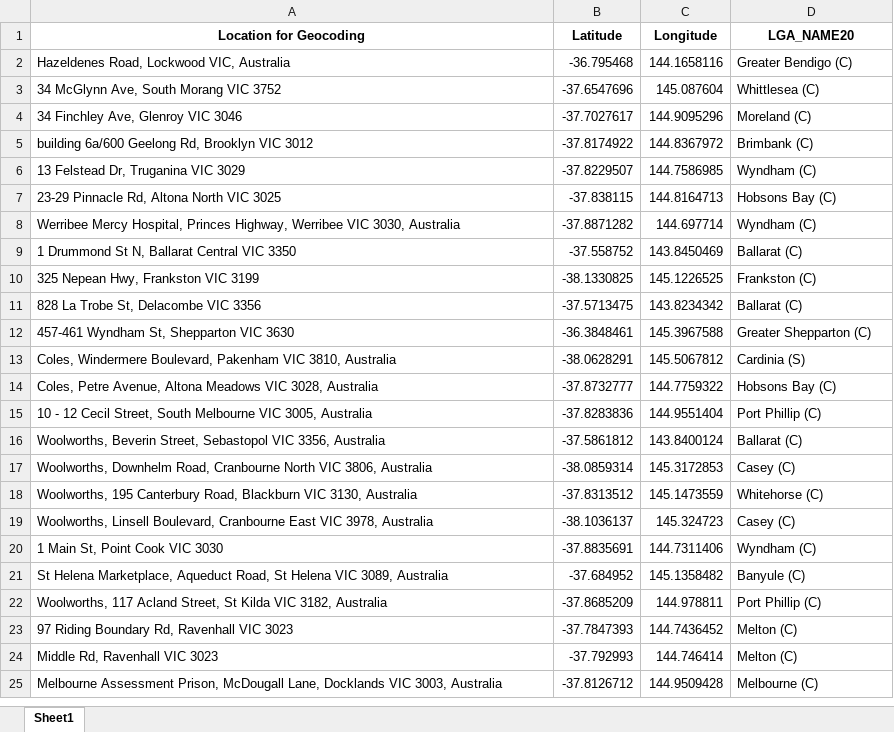
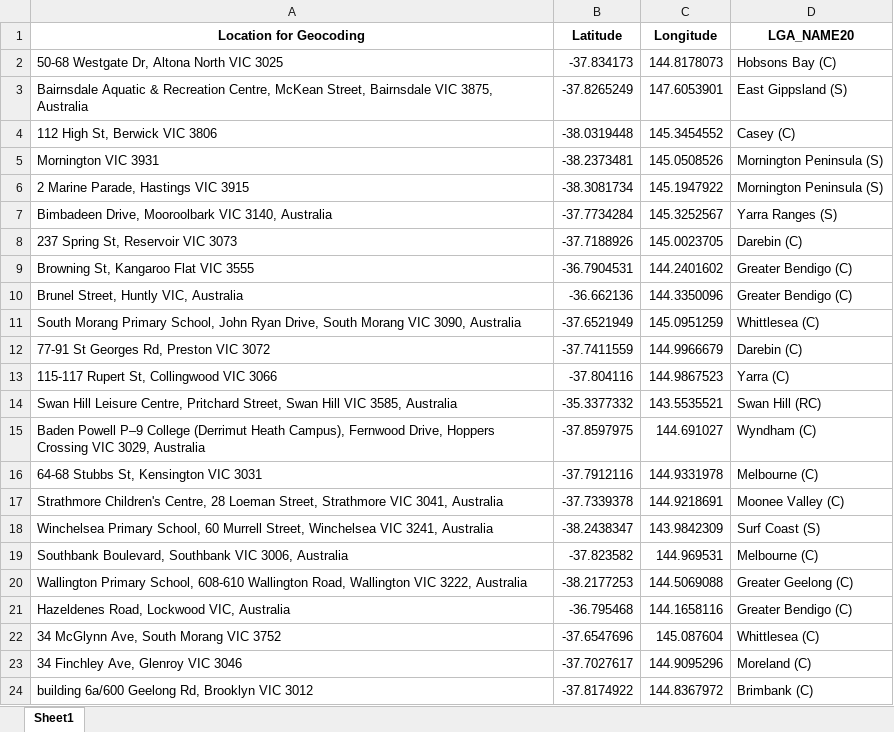
Before and after one commit to Mike-Honey/covid-19-vic-au, an Excel workbook: Coronavirus COVID-19 - VIC AU Exposure sites LGA.xlsx, sheet Sheet1, drawn as a sheet; only a part is shown; the shorter side is filled out with more unchanged rows; values as stored, in another font and other column widths than the file's, no borders; the diff names each change by its address in the sheet, - before the commit and + after, or states it on an @@ line.

```diff
--- a/Coronavirus COVID-19 - VIC AU Exposure sites LGA.xlsx (sheet Sheet1)
+++ b/Coronavirus COVID-19 - VIC AU Exposure sites LGA.xlsx (sheet Sheet1)
+row 2: 50-68 Westgate Dr, Altona North VIC 3025 | -37.834173 | 144.8178073 | Hobsons Bay (C)
+row 3: Bairnsdale Aquatic & Recreation Centre, McKean Street, Bairnsdale VIC 3875, Australia | -37.8265249 | 147.6053901 | East Gippsland (S)
+row 4: 112 High St, Berwick VIC 3806 | -38.0319448 | 145.3454552 | Casey (C)
+row 5: Mornington VIC 3931 | -38.2373481 | 145.0508526 | Mornington Peninsula (S)
+row 6: 2 Marine Parade, Hastings VIC 3915 | -38.3081734 | 145.1947922 | Mornington Peninsula (S)
+row 7: Bimbadeen Drive, Mooroolbark VIC 3140, Australia | -37.7734284 | 145.3252567 | Yarra Ranges (S)
+row 8: 237 Spring St, Reservoir VIC 3073 | -37.7188926 | 145.0023705 | Darebin (C)
+row 9: Browning St, Kangaroo Flat VIC 3555 | -36.7904531 | 144.2401602 | Greater Bendigo (C)
+row 10: Brunel Street, Huntly VIC, Australia | -36.662136 | 144.3350096 | Greater Bendigo (C)
+row 11: South Morang Primary School, John Ryan Drive, South Morang VIC 3090, Australia | -37.6521949 | 145.0951259 | Whittlesea (C)
+row 12: 77-91 St Georges Rd, Preston VIC 3072 | -37.7411559 | 144.9966679 | Darebin (C)
+row 13: 115-117 Rupert St, Collingwood VIC 3066 | -37.804116 | 144.9867523 | Yarra (C)
+row 14: Swan Hill Leisure Centre, Pritchard Street, Swan Hill VIC 3585, Australia | -35.3377332 | 143.5535521 | Swan Hill (RC)
+row 15: Baden Powell P–9 College (Derrimut Heath Campus), Fernwood Drive, Hoppers Crossing VIC 3029, Australia | -37.8597975 | 144.691027 | Wyndham (C)
+row 16: 64-68 Stubbs St, Kensington VIC 3031 | -37.7912116 | 144.9331978 | Melbourne (C)
+row 17: Strathmore Children's Centre, 28 Loeman Street, Strathmore VIC 3041, Australia | -37.7339378 | 144.9218691 | Moonee Valley (C)
+row 18: Winchelsea Primary School, 60 Murrell Street, Winchelsea VIC 3241, Australia | -38.2438347 | 143.9842309 | Surf Coast (S)
+row 19: Southbank Boulevard, Southbank VIC 3006, Australia | -37.823582 | 144.969531 | Melbourne (C)
+row 20: Wallington Primary School, 608-610 Wallington Road, Wallington VIC 3222, Australia | -38.2177253 | 144.5069088 | Greater Geelong (C)
```
Also changed, not shown: Coronavirus COVID-19 - VIC AU Exposure sites.xlsx, Dep Ed Closures.xlsx, 1 other file.
